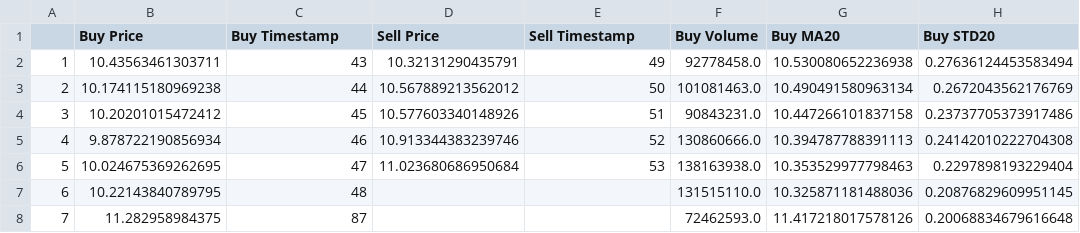
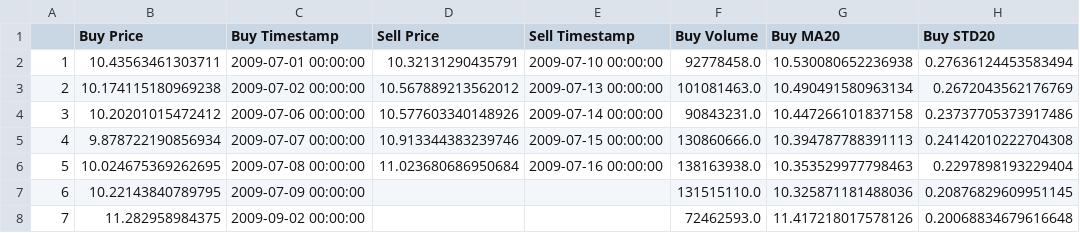
Before and after one commit to deepbiolab/drl-trading, a CSV file: results/backtest_trades.csv, drawn as a sheet.

Commit message:
fix backtest timestamp error

```diff
--- a/results/backtest_trades.csv
+++ b/results/backtest_trades.csv
@@ -1,8 +1,8 @@
 ,Buy Price,Buy Timestamp,Sell Price,Sell Timestamp,Buy Volume,Buy MA20,Buy STD20
-1,10.43563461303711,43,10.32131290435791,49,92778458.0,10.530080652236938,0.27636124453583494
-2,10.174115180969238,44,10.567889213562012,50,101081463.0,10.490491580963134,0.2672043562176769
-3,10.20201015472412,45,10.577603340148926,51,90843231.0,10.447266101837158,0.23737705373917486
-4,9.878722190856934,46,10.913344383239746,52,130860666.0,10.394787788391113,0.24142010222704308
-5,10.024675369262695,47,11.023680686950684,53,138163938.0,10.353529977798463,0.2297898193229404
-6,10.22143840789795,48,,,131515110.0,10.325871181488036,0.20876829609951145
-7,11.282958984375,87,,,72462593.0,11.417218017578126,0.20068834679616648
+1,10.43563461303711,2009-07-01 00:00:00,10.32131290435791,2009-07-10 00:00:00,92778458.0,10.530080652236938,0.27636124453583494
+2,10.174115180969238,2009-07-02 00:00:00,10.567889213562012,2009-07-13 00:00:00,101081463.0,10.490491580963134,0.2672043562176769
+3,10.20201015472412,2009-07-06 00:00:00,10.577603340148926,2009-07-14 00:00:00,90843231.0,10.447266101837158,0.23737705373917486
+4,9.878722190856934,2009-07-07 00:00:00,10.913344383239746,2009-07-15 00:00:00,130860666.0,10.394787788391113,0.24142010222704308
+5,10.024675369262695,2009-07-08 00:00:00,11.023680686950684,2009-07-16 00:00:00,138163938.0,10.353529977798463,0.2297898193229404
+6,10.22143840789795,2009-07-09 00:00:00,,,131515110.0,10.325871181488036,0.20876829609951145
+7,11.282958984375,2009-09-02 00:00:00,,,72462593.0,11.417218017578126,0.20068834679616648
```
Also changed, not shown: 1 other file.
